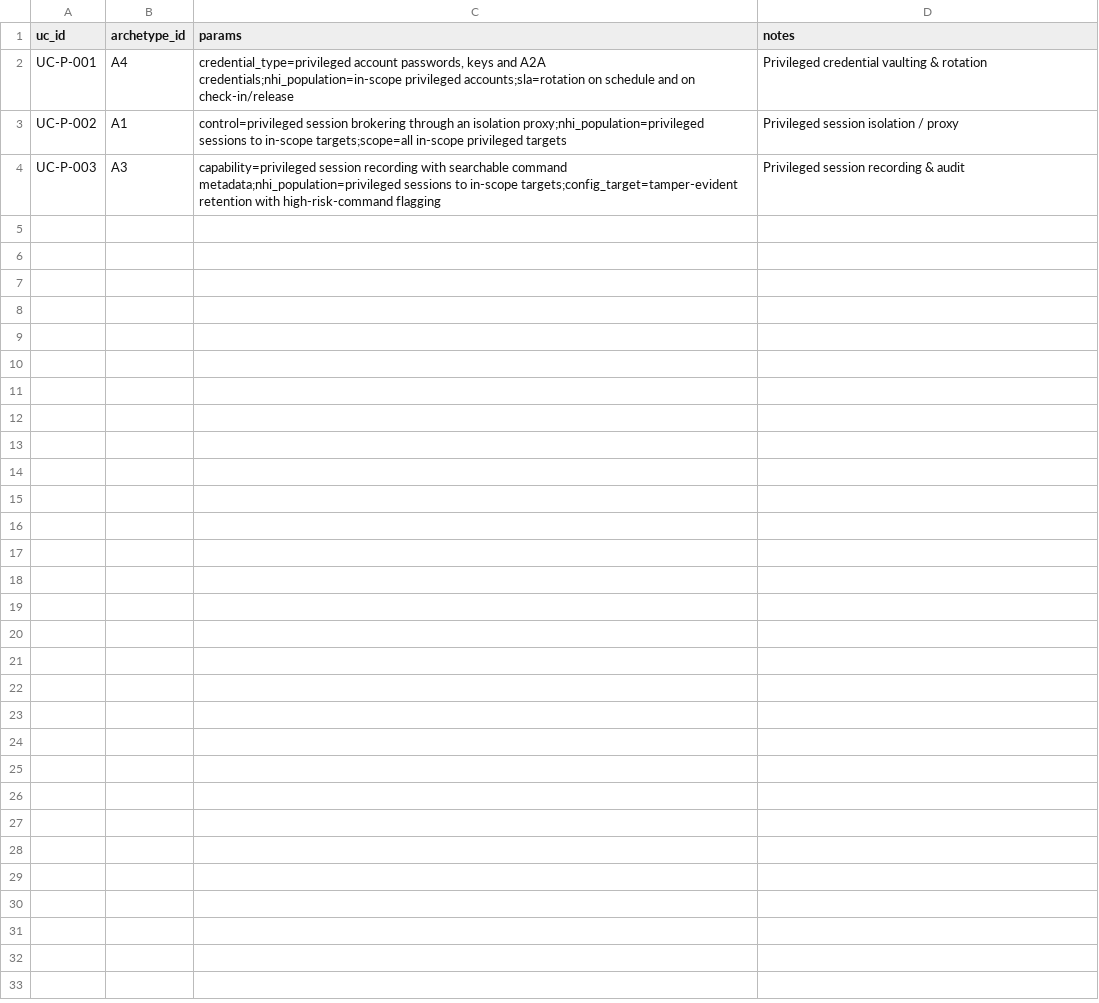
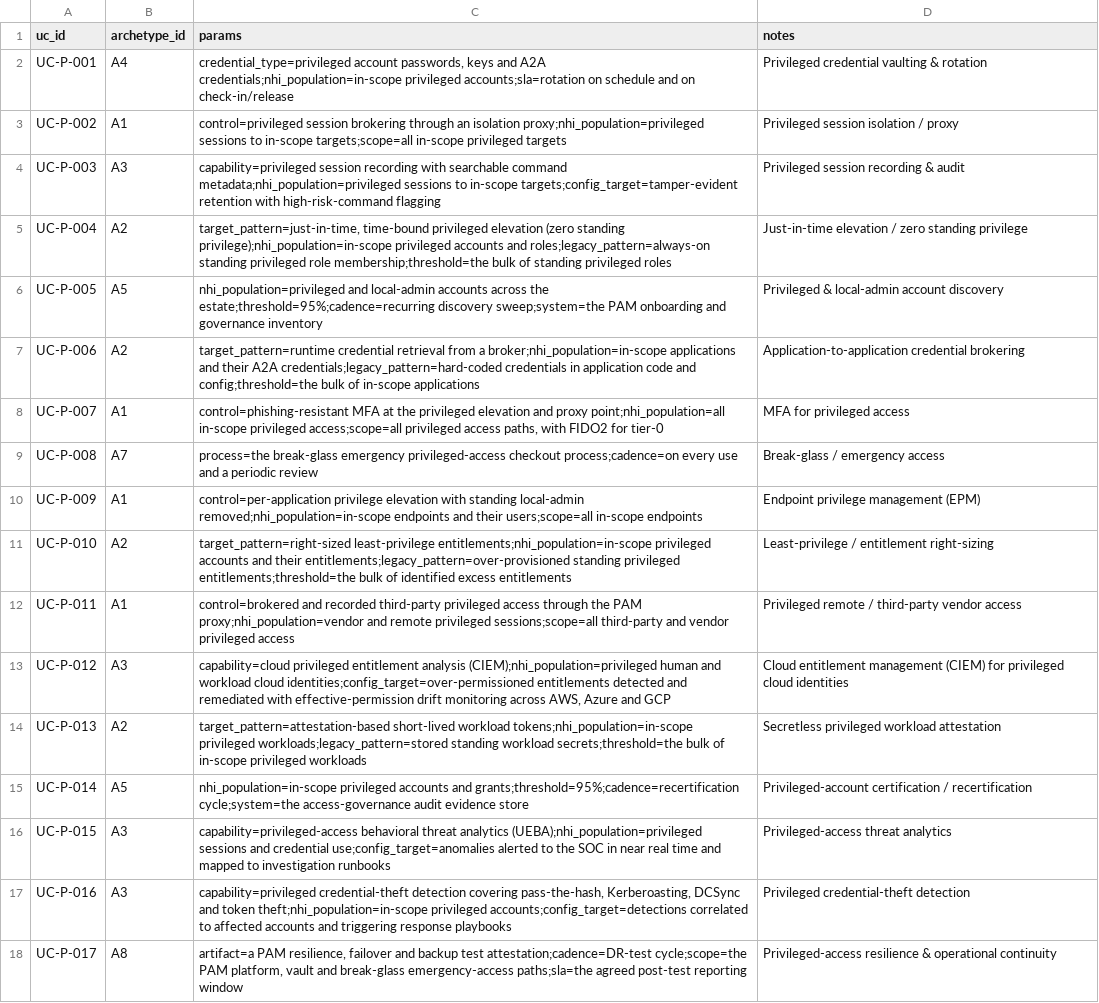
Before and after one commit to cnampalli/secrets-posture-assessment, a CSV file: matrix/domains/pam/uc-archetype-map.csv, drawn as a sheet; the diff names each change by its address in the sheet, - before the commit and + after, or states it on an @@ line.

```diff
--- a/matrix/domains/pam/uc-archetype-map.csv
+++ b/matrix/domains/pam/uc-archetype-map.csv
+row 5: UC-P-004 | A2 | target_pattern=just-in-time, time-bound privileged elevation (zero standing privilege);nhi_population=in-scope privileged accounts and roles;legacy_pattern=always-on standing privileged role membership;threshold=the bulk of standing privileged roles | Just-in-time elevation / zero standing privilege
+row 6: UC-P-005 | A5 | nhi_population=privileged and local-admin accounts across the estate;threshold=95%;cadence=recurring discovery sweep;system=the PAM onboarding and governance inventory | Privileged & local-admin account discovery
+row 7: UC-P-006 | A2 | target_pattern=runtime credential retrieval from a broker;nhi_population=in-scope applications and their A2A credentials;legacy_pattern=hard-coded credentials in application code and config;threshold=the bulk of in-scope applications | Application-to-application credential brokering
+row 8: UC-P-007 | A1 | control=phishing-resistant MFA at the privileged elevation and proxy point;nhi_population=all in-scope privileged access;scope=all privileged access paths, with FIDO2 for tier-0 | MFA for privileged access
+row 9: UC-P-008 | A7 | process=the break-glass emergency privileged-access checkout process;cadence=on every use and a periodic review | Break-glass / emergency access
+row 10: UC-P-009 | A1 | control=per-application privilege elevation with standing local-admin removed;nhi_population=in-scope endpoints and their users;scope=all in-scope endpoints | Endpoint privilege management (EPM)
+row 11: UC-P-010 | A2 | target_pattern=right-sized least-privilege entitlements;nhi_population=in-scope privileged accounts and their entitlements;legacy_pattern=over-provisioned standing privileged entitlements;threshold=the bulk of identified excess entitlements | Least-privilege / entitlement right-sizing
+row 12: UC-P-011 | A1 | control=brokered and recorded third-party privileged access through the PAM proxy;nhi_population=vendor and remote privileged sessions;scope=all third-party and vendor privileged access | Privileged remote / third-party vendor access
+row 13: UC-P-012 | A3 | capability=cloud privileged entitlement analysis (CIEM);nhi_population=privileged human and workload cloud identities;config_target=over-permissioned entitlements detected and remediated with effective-permission drift monitoring across AWS, Azure and GCP | Cloud entitlement management (CIEM) for privileged cloud identities
+row 14: UC-P-013 | A2 | target_pattern=attestation-based short-lived workload tokens;nhi_population=in-scope privileged workloads;legacy_pattern=stored standing workload secrets;threshold=the bulk of in-scope privileged workloads | Secretless privileged workload attestation
+row 15: UC-P-014 | A5 | nhi_population=in-scope privileged accounts and grants;threshold=95%;cadence=recertification cycle;system=the access-governance audit evidence store | Privileged-account certification / recertification
+row 16: UC-P-015 | A3 | capability=privileged-access behavioral threat analytics (UEBA);nhi_population=privileged sessions and credential use;config_target=anomalies alerted to the SOC in near real time and mapped to investigation runbooks | Privileged-access threat analytics
+row 17: UC-P-016 | A3 | capability=privileged credential-theft detection covering pass-the-hash, Kerberoasting, DCSync and token theft;nhi_population=in-scope privileged accounts;config_target=detections correlated to affected accounts and triggering response playbooks | Privileged credential-theft detection
+row 18: UC-P-017 | A8 | artifact=a PAM resilience, failover and backup test attestation;cadence=DR-test cycle;scope=the PAM platform, vault and break-glass emergency-access paths;sla=the agreed post-test reporting window | Privileged-access resilience & operational continuity
```
Also changed, not shown: 3 other files.
